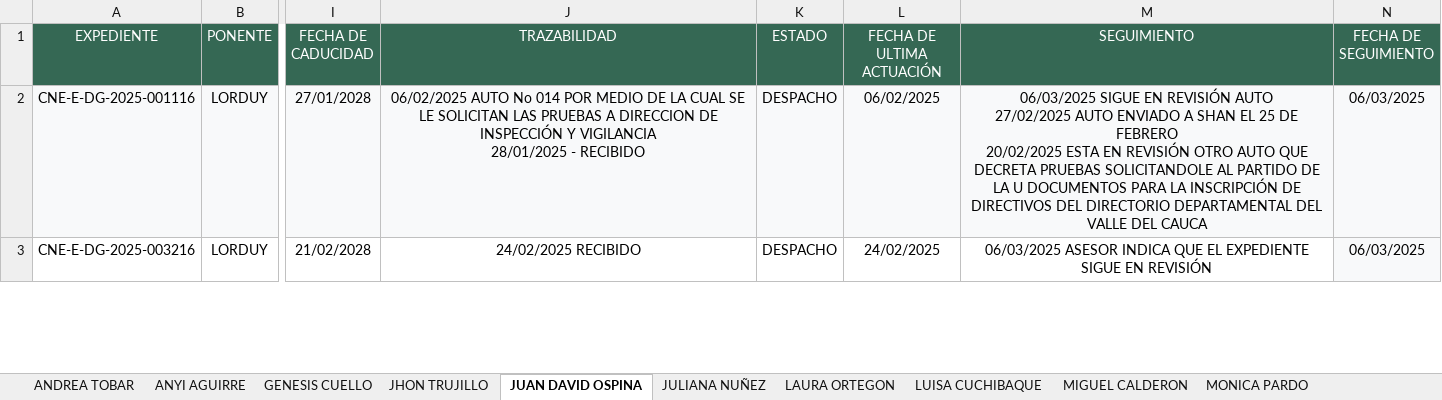
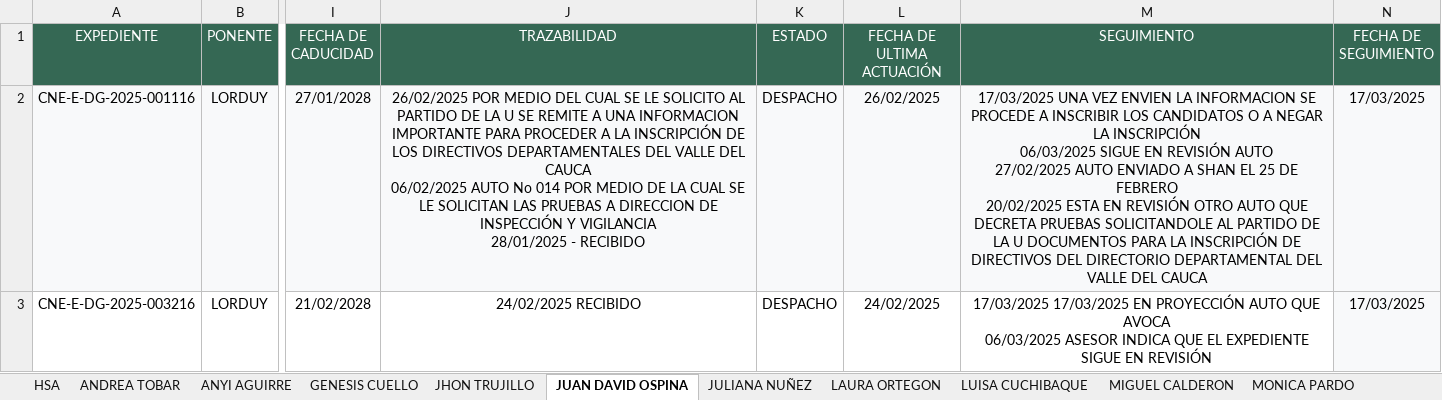
Before and after one commit to DATA-DESPACHO-CALM/HSA-VISTA-GENERAL, an Excel workbook: PRUEBA HSA 26.xlsx, sheet JUAN DAVID OSPINA, drawn as a sheet; only a part is shown, gaps mark what is left out; values as stored, in another font and other column widths than the file's, no borders; ↵ is a line break in a cell; the diff covers the shown part only; the diff names each change by its address in the sheet, - before the commit and + after, or states it on an @@ line.

```diff
--- a/PRUEBA HSA 26.xlsx (sheet JUAN DAVID OSPINA)
+++ b/PRUEBA HSA 26.xlsx (sheet JUAN DAVID OSPINA)
+sheet tab: HSA
-J2 (TRAZABILIDAD): 06/02/2025 AUTO…
+J2 (TRAZABILIDAD): 26/02/2025 POR MEDIO DEL CUAL SE LE SOLICITO AL PARTIDO DE LA U SE REMITE A UNA INFORMACION IMPORTANTE PARA PROCEDER A LA INSCRIPCIÓN DE LOS DIRECTIVOS DEPARTAMENTALES DEL VALLE DEL CAUCA ↵ 06/02/2025 AUTO…
-L2 (FECHA DE ULTIMA ACTUACIÓN): 06/02/2025
+L2 (FECHA DE ULTIMA ACTUACIÓN): 26/02/2025
-M2 (SEGUIMIENTO): 06/03/2025 SIGUE…
+M2 (SEGUIMIENTO): 17/03/2025 UNA VEZ ENVIEN LA INFORMACION SE PROCEDE A INSCRIBIR LOS CANDIDATOS O A NEGAR LA INSCRIPCIÓN ↵ 06/03/2025 SIGUE…
-N2:N3 (FECHA DE SEGUIMIENTO): 06/03/2025
+N2:N3 (FECHA DE SEGUIMIENTO): 17/03/2025
-M3 (SEGUIMIENTO): 06/03/2025 ASESOR…
+M3 (SEGUIMIENTO): 17/03/2025 17/03/2025 EN PROYECCIÓN AUTO QUE AVOCA ↵ 06/03/2025 ASESOR…
```
Also changed, not shown: 1 added row, 8 edited cells and cell formats elsewhere in this sheet, sheet MONICA PARDO, sheet LUISA CUCHIBAQUE, sheet JHON TRUJILLO, sheet GENESIS CUELLO, sheet STEPHANI GUERRERO, sheet ANYI AGUIRRE, 4 more sheets, other sheet tabs.
